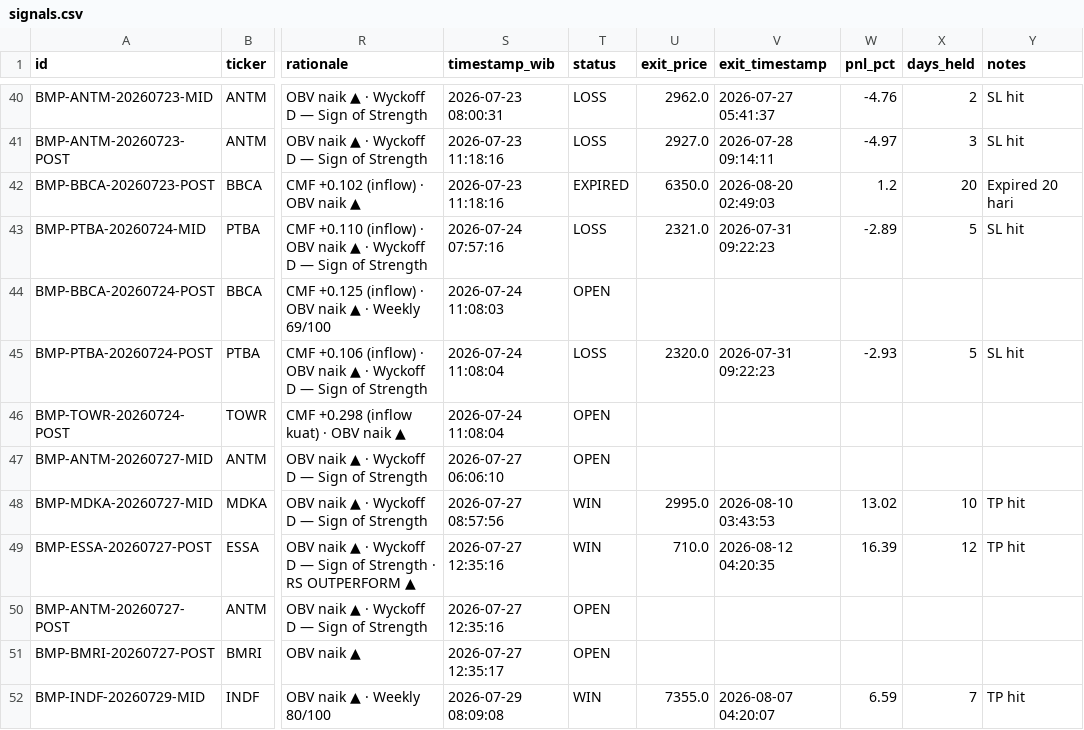
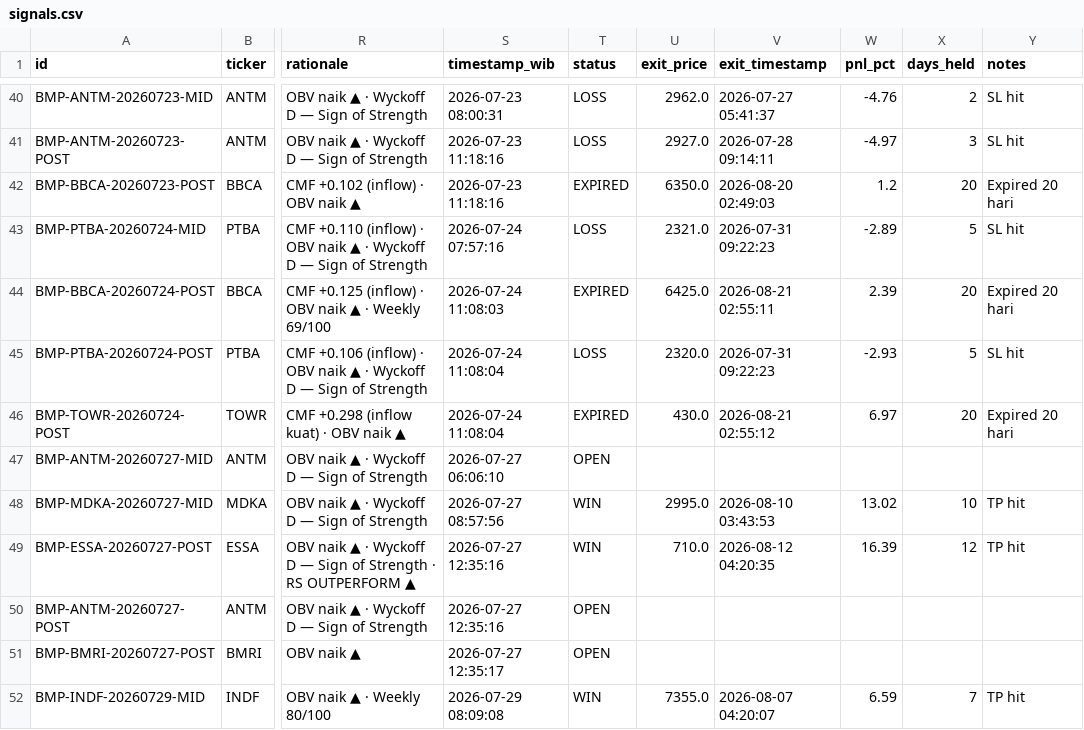
Before and after one commit to rayzleaf/bandarmology-signals, a CSV file: data/signals.csv, drawn as a sheet; only a part is shown, gaps mark what is left out; the diff names each change by its address in the sheet, - before the commit and + after, or states it on an @@ line.

Commit message:
🔍 Audit: WIN/LOSS update 2026-08-21 02:55 UTC

```diff
--- a/data/signals.csv
+++ b/data/signals.csv
-T44 (status): OPEN
+T44 (status): EXPIRED
-U44 (exit_price): (empty)
+U44 (exit_price): 6425.0
-V44 (exit_timestamp): (empty)
+V44 (exit_timestamp): 2026-08-21 02:55:11
-W44 (pnl_pct): (empty)
+W44 (pnl_pct): 2.39
-X44 (days_held): (empty)
+X44 (days_held): 20
-Y44 (notes): (empty)
+Y44 (notes): Expired 20 hari
-T46 (status): OPEN
+T46 (status): EXPIRED
-U46 (exit_price): (empty)
+U46 (exit_price): 430.0
-V46 (exit_timestamp): (empty)
+V46 (exit_timestamp): 2026-08-21 02:55:12
-W46 (pnl_pct): (empty)
+W46 (pnl_pct): 6.97
-X46 (days_held): (empty)
+X46 (days_held): 20
-Y46 (notes): (empty)
+Y46 (notes): Expired 20 hari
```
